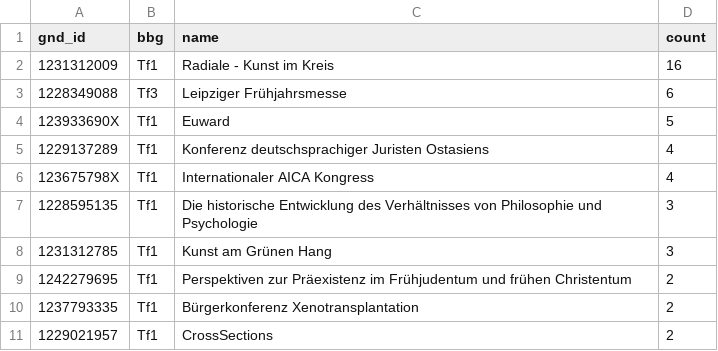
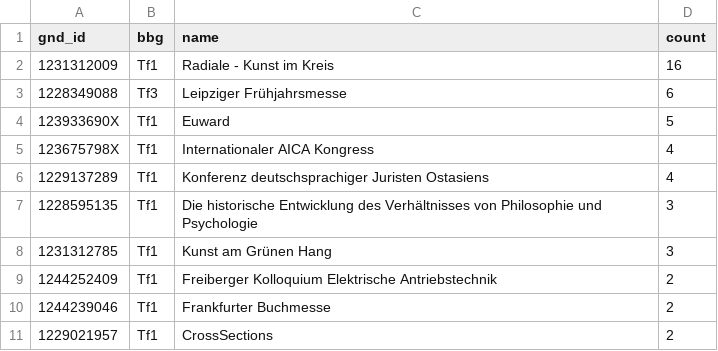
Before and after one commit to deutsche-nationalbibliothek/gnd-dashboard, a CSV file: stats/title_gnd_newcomer_top10_Tf.csv, drawn as a sheet.

```diff
--- a/stats/title_gnd_newcomer_top10_Tf.csv
+++ b/stats/title_gnd_newcomer_top10_Tf.csv
@@ -4,8 +4,8 @@ gnd_id,bbg,name,count
 123933690X,Tf1,Euward,5
+123675798X,Tf1,Internationaler AICA Kongress,4
 1229137289,Tf1,Konferenz deutschsprachiger Juristen Ostasiens,4
-123675798X,Tf1,Internationaler AICA Kongress,4
 1228595135,Tf1,Die historische Entwicklung des Verhältnisses von Philosophie und Psychologie,3
 1231312785,Tf1,Kunst am Grünen Hang,3
-1242279695,Tf1,Perspektiven zur Präexistenz im Frühjudentum und frühen Christentum,2
-1237793335,Tf1,Bürgerkonferenz Xenotransplantation,2
+1244252409,Tf1,Freiberger Kolloquium Elektrische Antriebstechnik,2
+1244239046,Tf1,Frankfurter Buchmesse,2
 1229021957,Tf1,CrossSections,2
```
Also changed, not shown: stats/gnd_codes_all.csv, stats/gnd_created_at.csv, 36 other files.
